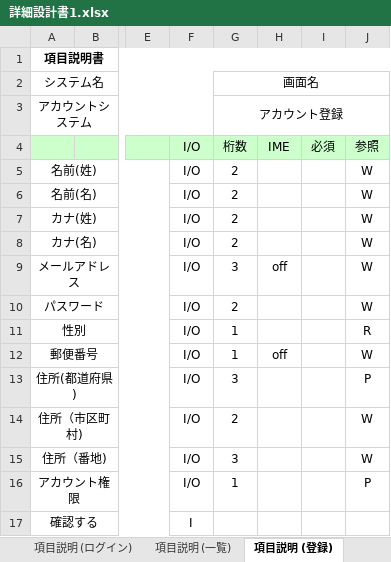
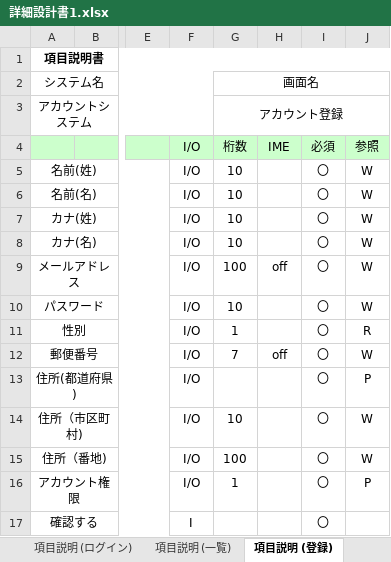
Before and after one commit to miyoshu/test, an Excel workbook: account/アカウント設計/詳細設計書1.xlsx, sheet 項目説明 (登録), drawn as a sheet; only a part is shown, gaps mark what is left out; values as stored, in another font and other column widths than the file's, no borders; charts and pictures not drawn; the diff names each change by its address in the sheet, - before the commit and + after, or states it on an @@ line.

```diff
--- a/account/アカウント設計/詳細設計書1.xlsx (sheet 項目説明 (登録))
+++ b/account/アカウント設計/詳細設計書1.xlsx (sheet 項目説明 (登録))
-G5:G8: 2
+G5:G8: 10
-I5:I17: (empty)
+I5:I17: 〇
-G9: 3
+G9: 100
-G10: 2
+G10: 10
-G12: 1
+G12: 7
-G13: 3
+G13: (empty)
-G14: 2
+G14: 10
-G15: 3
+G15: 100
```
Also changed, not shown: sheet 項目説明(削除), sheet 項目説明(更新), sheet 項目説明 (一覧), sheet イベント一覧 (更新), sheet イベント一覧 (削除), other sheet tabs.
